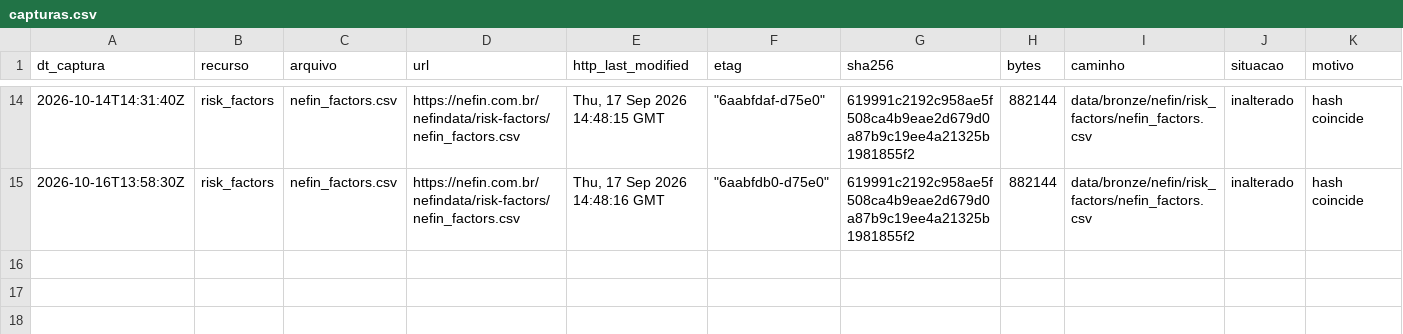
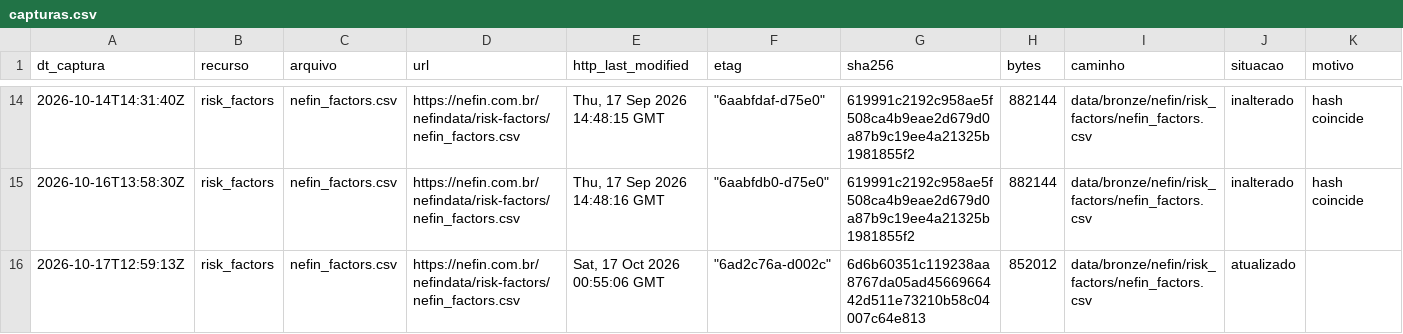
Before and after one commit to OsvaldoSantana/meol, a CSV file: docs/acervo/nefin/capturas.csv, drawn as a sheet; only a part is shown, gaps mark what is left out.

```diff
--- a/docs/acervo/nefin/capturas.csv
+++ b/docs/acervo/nefin/capturas.csv
@@ -15 +15,2 @@ dt_captura;recurso;arquivo;url;http_last_modified;etag;sha256;bytes;caminho;situ
 2026-10-16T13:58:30Z;risk_factors;nefin_factors.csv;https://nefin.com.br/nefindata/risk-factors/nefin_factors.csv;Thu, 17 Sep 2026 14:48:16 GMT;"""6aabfdb0-d75e0""";619991c2192c958ae5f508ca4b9eae2d679d0a87b9c19ee4a21325b1981855f2;882144;data/bronze/nefin/risk_factors/nefin_factors.csv;inalterado;hash coincide
+2026-10-17T12:59:13Z;risk_factors;nefin_factors.csv;https://nefin.com.br/nefindata/risk-factors/nefin_factors.csv;Sat, 17 Oct 2026 00:55:06 GMT;"""6ad2c76a-d002c""";6d6b60351c119238aa8767da05ad4566966442d511e73210b58c04007c64e813;852012;data/bronze/nefin/risk_factors/nefin_factors.csv;atualizado;
```
Also changed, not shown: docs/acervo/b3/capturas.csv, docs/acervo/cvm/capturas.csv.
